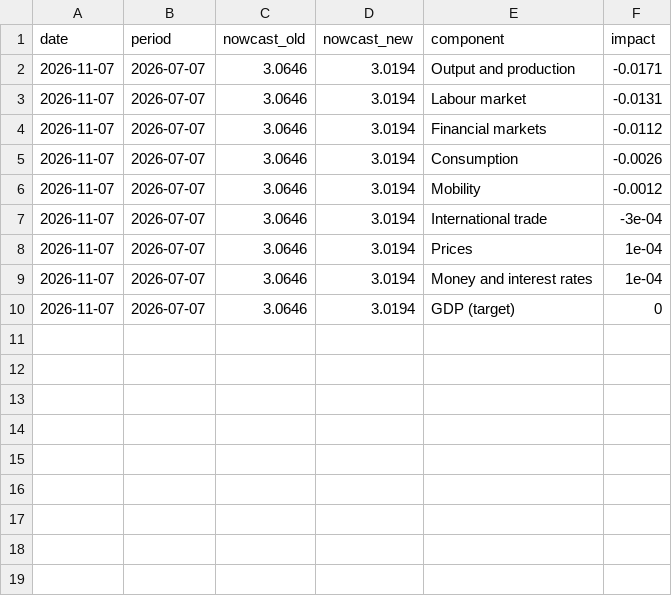
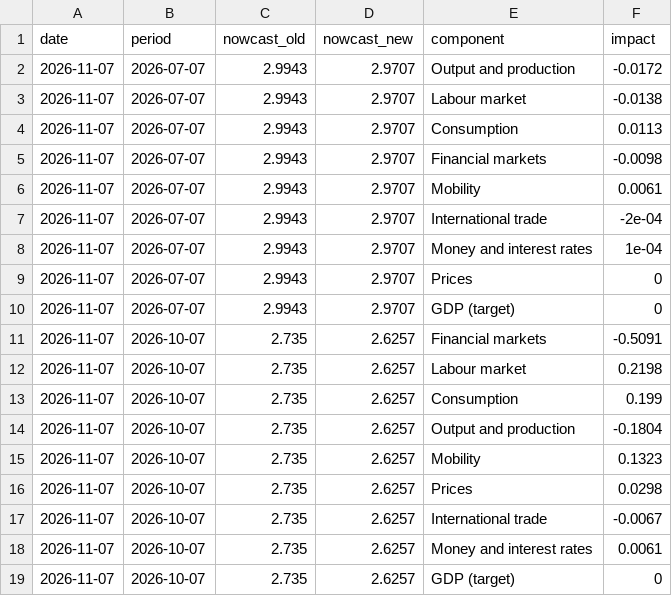
Before and after one commit to PhilippKronenberg/swiss-gdpnow, a CSV file: wai_news_history.csv, drawn as a sheet.

```diff
--- a/wai_news_history.csv
+++ b/wai_news_history.csv
@@ -1,10 +1,19 @@
 date,period,nowcast_old,nowcast_new,component,impact
-2026-11-07,2026-07-07,3.0646,3.0194,Output and production,-0.0171
-2026-11-07,2026-07-07,3.0646,3.0194,Labour market,-0.0131
-2026-11-07,2026-07-07,3.0646,3.0194,Financial markets,-0.0112
-2026-11-07,2026-07-07,3.0646,3.0194,Consumption,-0.0026
-2026-11-07,2026-07-07,3.0646,3.0194,Mobility,-0.0012
-2026-11-07,2026-07-07,3.0646,3.0194,International trade,-3e-04
-2026-11-07,2026-07-07,3.0646,3.0194,Prices,1e-04
-2026-11-07,2026-07-07,3.0646,3.0194,Money and interest rates,1e-04
-2026-11-07,2026-07-07,3.0646,3.0194,GDP (target),0
+2026-11-07,2026-07-07,2.9943,2.9707,Output and production,-0.0172
+2026-11-07,2026-07-07,2.9943,2.9707,Labour market,-0.0138
+2026-11-07,2026-07-07,2.9943,2.9707,Consumption,0.0113
+2026-11-07,2026-07-07,2.9943,2.9707,Financial markets,-0.0098
+2026-11-07,2026-07-07,2.9943,2.9707,Mobility,0.0061
+2026-11-07,2026-07-07,2.9943,2.9707,International trade,-2e-04
+2026-11-07,2026-07-07,2.9943,2.9707,Money and interest rates,1e-04
+2026-11-07,2026-07-07,2.9943,2.9707,Prices,0
+2026-11-07,2026-07-07,2.9943,2.9707,GDP (target),0
+2026-11-07,2026-10-07,2.735,2.6257,Financial markets,-0.5091
+2026-11-07,2026-10-07,2.735,2.6257,Labour market,0.2198
+2026-11-07,2026-10-07,2.735,2.6257,Consumption,0.199
+2026-11-07,2026-10-07,2.735,2.6257,Output and production,-0.1804
+2026-11-07,2026-10-07,2.735,2.6257,Mobility,0.1323
+2026-11-07,2026-10-07,2.735,2.6257,Prices,0.0298
+2026-11-07,2026-10-07,2.735,2.6257,International trade,-0.0067
+2026-11-07,2026-10-07,2.735,2.6257,Money and interest rates,0.0061
+2026-11-07,2026-10-07,2.735,2.6257,GDP (target),0
```
Also changed, not shown: wai_news.csv, 1 other file.
